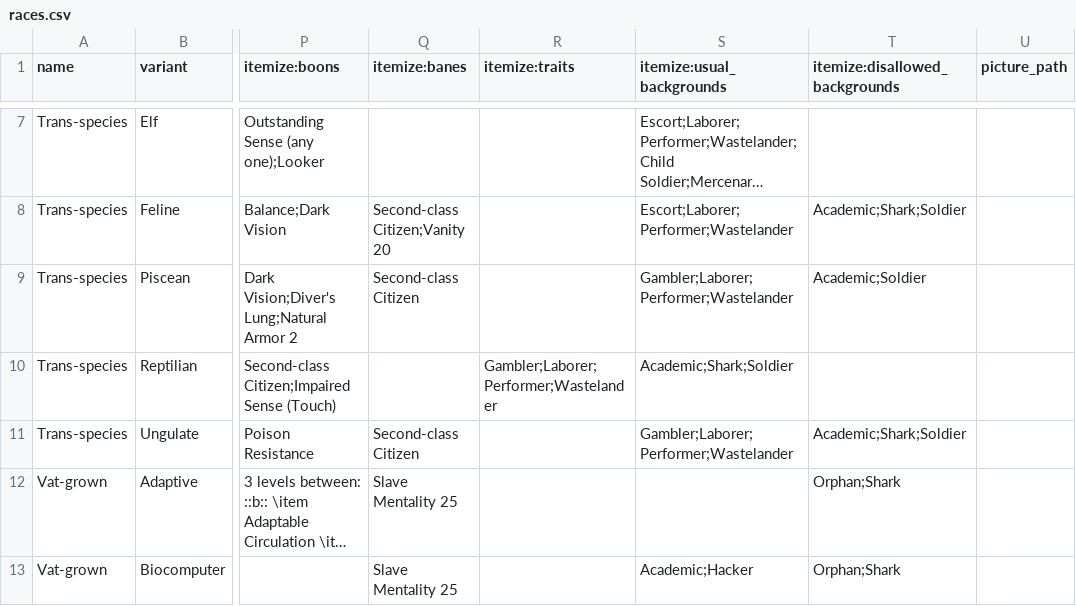
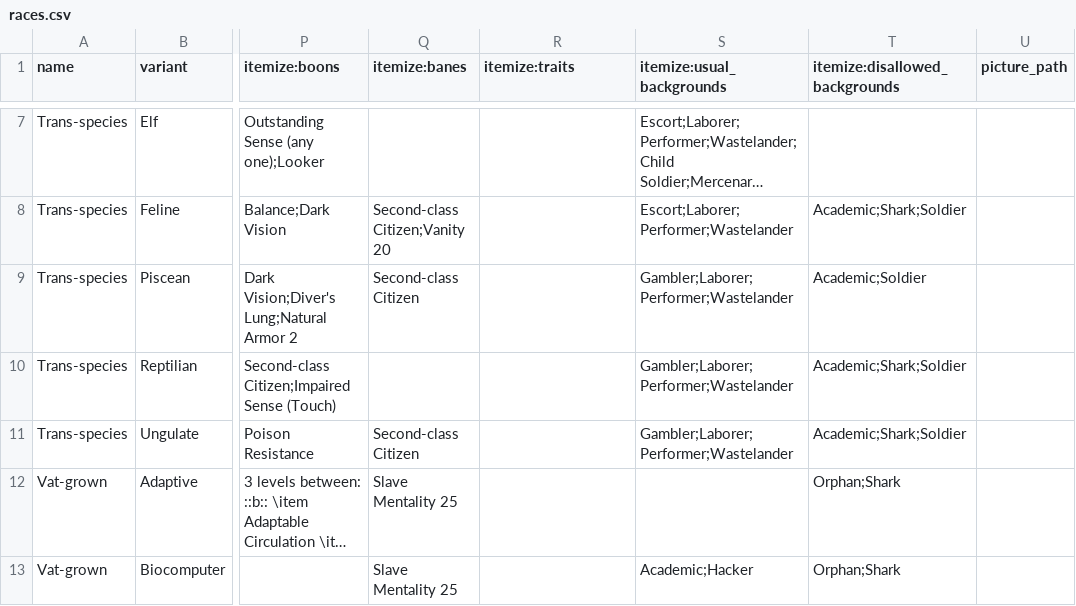
Before and after one commit to lHeidbreder/neon-rules, a CSV file: core-rulebook/lists/races.csv, drawn as a sheet; only a part is shown, gaps mark what is left out; long unchanged cells end in …; the diff names each change by its address in the sheet, - before the commit and + after, or states it on an @@ line.

Commit message:
alpha 2 prep - small revision IIId
rebalanced columns in race and background

```diff
--- a/core-rulebook/lists/races.csv
+++ b/core-rulebook/lists/races.csv
-R10 (itemize:traits): Gambler;Laborer;Performer;Wastelander
+R10 (itemize:traits): (empty)
-S10 (itemize:usual_backgrounds): Academic;Shark;Soldier
+S10 (itemize:usual_backgrounds): Gambler;Laborer;Performer;Wastelander
-T10 (itemize:disallowed_backgrounds): (empty)
+T10 (itemize:disallowed_backgrounds): Academic;Shark;Soldier
```
Also changed, not shown: 1 other file.
